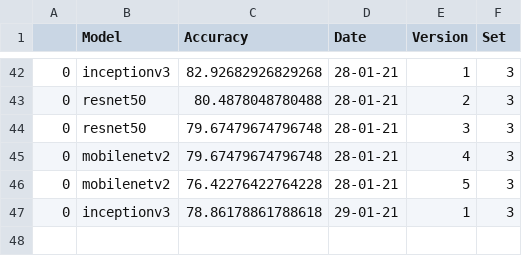
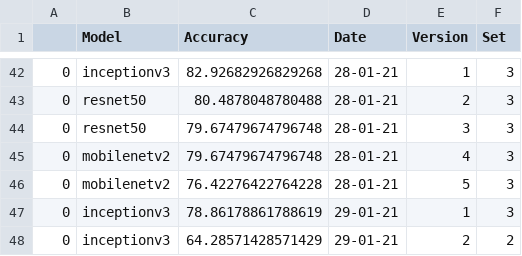
Before and after one commit to beamaia/ic-different-nets, a CSV file: test_accuracies/accuracies.csv, drawn as a sheet; only a part is shown, gaps mark what is left out.

```diff
--- a/test_accuracies/accuracies.csv
+++ b/test_accuracies/accuracies.csv
@@ -46,2 +46,3 @@
 0,mobilenetv2,76.42276422764228,28-01-21,5,3
-0,inceptionv3,78.86178861788618,29-01-21,1,3
+0,inceptionv3,78.86178861788619,29-01-21,1,3
+0,inceptionv3,64.28571428571429,29-01-21,2,2
```
Also changed, not shown: positive_negatives_stats.csv, stats.csv, 6 other files.
